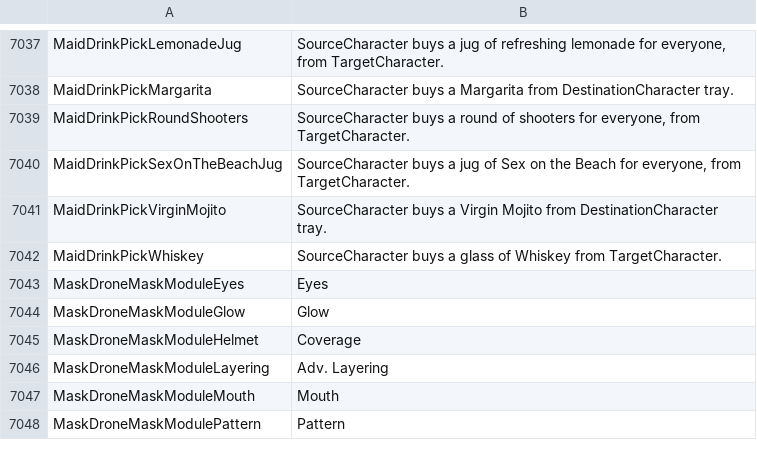
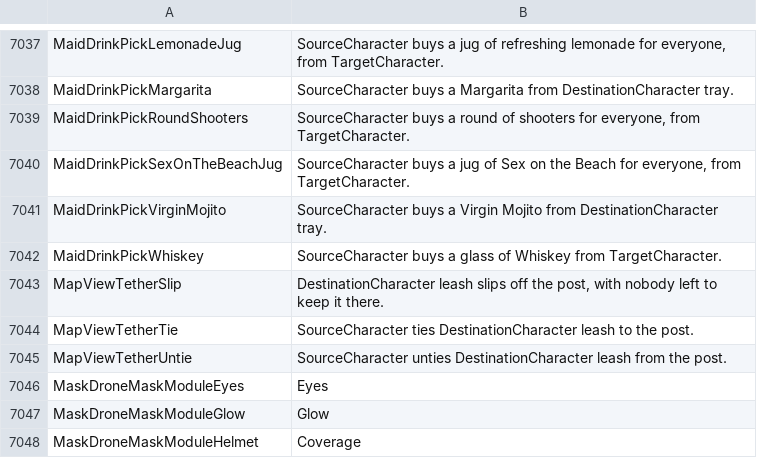
Before and after one commit to irumatorov/Bondage-College, a CSV file: BondageClub/Assets/AssetStrings.csv, drawn as a sheet; only a part is shown, gaps mark what is left out; the shorter side is filled out with more unchanged rows; the diff names each change by its address in the sheet, - before the commit and + after, or states it on an @@ line.

Commit message:
Map: tether points to tie leashes to
Admins can make a floor obstacle (lamp posts, pillars, trees, statues,
fences...), a pole or an X-cross a tether point by clicking it on the map;
it's kept as a "Tether" object config, like signs.

Clicking a tether point opens its menu: anyone within reach of it gets
"Tie her leash here" for each character within reach of that post, using
the same rules as holding a leash (ChatRoomCanBeLeashedBy, item permission,
AllowPlayerLeashing), so with several posts side by side the leash goes to
the one clicked. It works on yourself too. The leashed player's client
checks the request, ignores it while her leash is already tied, tells the
room who tied it, and keeps her within leash range of the post, with the
pull of a held leash (now shared by both). Whoever tied it and room admins
can untie it from the same menu, and so can she when she could have tied it
herself. Holding the leash takes it off the post and tying it to the post
takes it out of the holder's hand.

Like a locked room, a tether point only holds her while someone who could
untie her is in the room: whoever tied it, or a room admin other than her.
When nobody is, the leash slips off the post and she can leave. While it
holds, it keeps her from leaving the room; the leave check reads the room's
map again when the map view isn't showing, so a removed tether point never
blocks leaving.

The tether is part of the character's map data, so the server relays it
and newcomers get it with the room; everyone sees a leash from the
character to the post. Taking the leash off, the post no longer being a
tether point, the room dropping its map, becoming unleashable, leaving or
entering the room unties it. MapGetDistance and MapIsPosition are added to
Map.js.

```diff
--- a/BondageClub/Assets/AssetStrings.csv
+++ b/BondageClub/Assets/AssetStrings.csv
+row 7043: MapViewTetherSlip | DestinationCharacter leash slips off the post, with nobody left to keep it there.
+row 7044: MapViewTetherTie | SourceCharacter ties DestinationCharacter leash to the post.
+row 7045: MapViewTetherUntie | SourceCharacter unties DestinationCharacter leash from the post.
```
Also changed, not shown: 14 other files.
